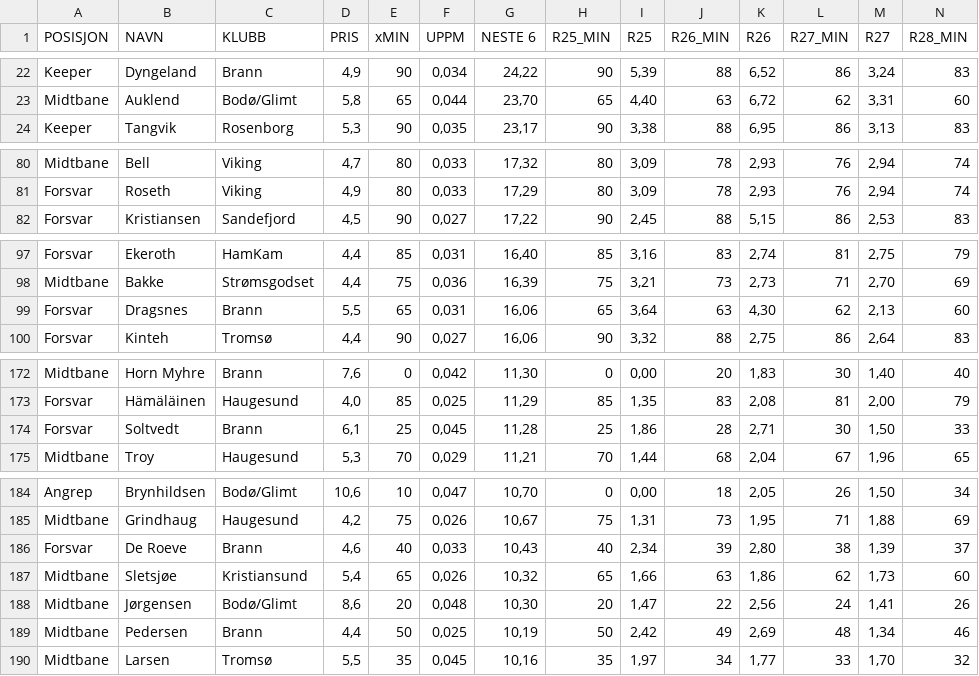
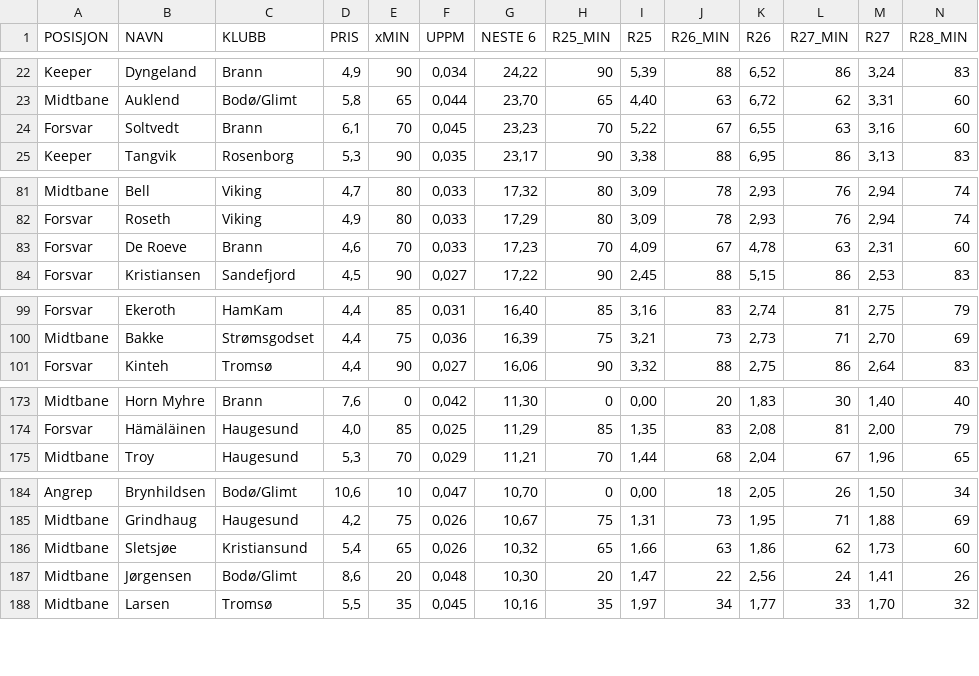
Before and after one commit to 93pejoh/eliteheimen-data, a CSV file: data.csv, drawn as a sheet; only a part is shown, gaps mark what is left out; removed rows and columns are numbered as before the commit, all else as after; rows hold the shown columns only; the diff covers the shown part only; the diff names each change by its address in the sheet, - before the commit and + after, or states it on an @@ line.

Commit message:
Add files via upload

```diff
--- a/data.csv
+++ b/data.csv
+row 24: Forsvar | Soltvedt | Brann | 6,1 | 70 | 0,045 | 23,23 | 70 | 5,22 | 67 | 6,55 | 63 | 3,16 | 60
+row 83: Forsvar | De Roeve | Brann | 4,6 | 70 | 0,033 | 17,23 | 70 | 4,09 | 67 | 4,78 | 63 | 2,31 | 60
-row 99: Forsvar | Dragsnes | Brann | 5,5 | 65 | 0,031 | 16,06 | 65 | 3,64 | 63 | 4,30 | 62 | 2,13 | 60
-row 174: Forsvar | Soltvedt | Brann | 6,1 | 25 | 0,045 | 11,28 | 25 | 1,86 | 28 | 2,71 | 30 | 1,50 | 33
-row 186: Forsvar | De Roeve | Brann | 4,6 | 40 | 0,033 | 10,43 | 40 | 2,34 | 39 | 2,80 | 38 | 1,39 | 37
-row 189: Midtbane | Pedersen | Brann | 4,4 | 50 | 0,025 | 10,19 | 50 | 2,42 | 49 | 2,69 | 48 | 1,34 | 46
```
Also changed, not shown: 2 added rows elsewhere in this file.
